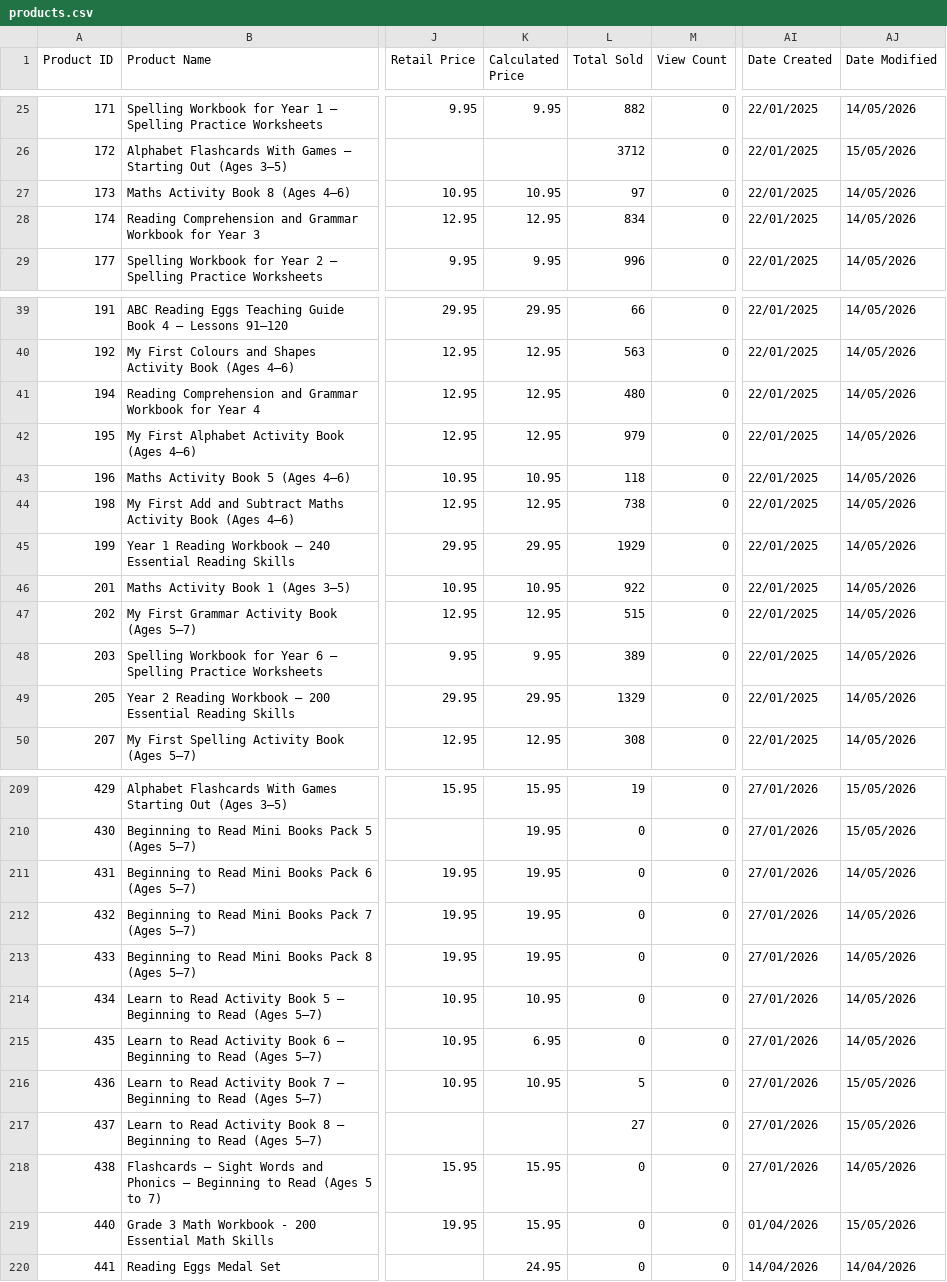
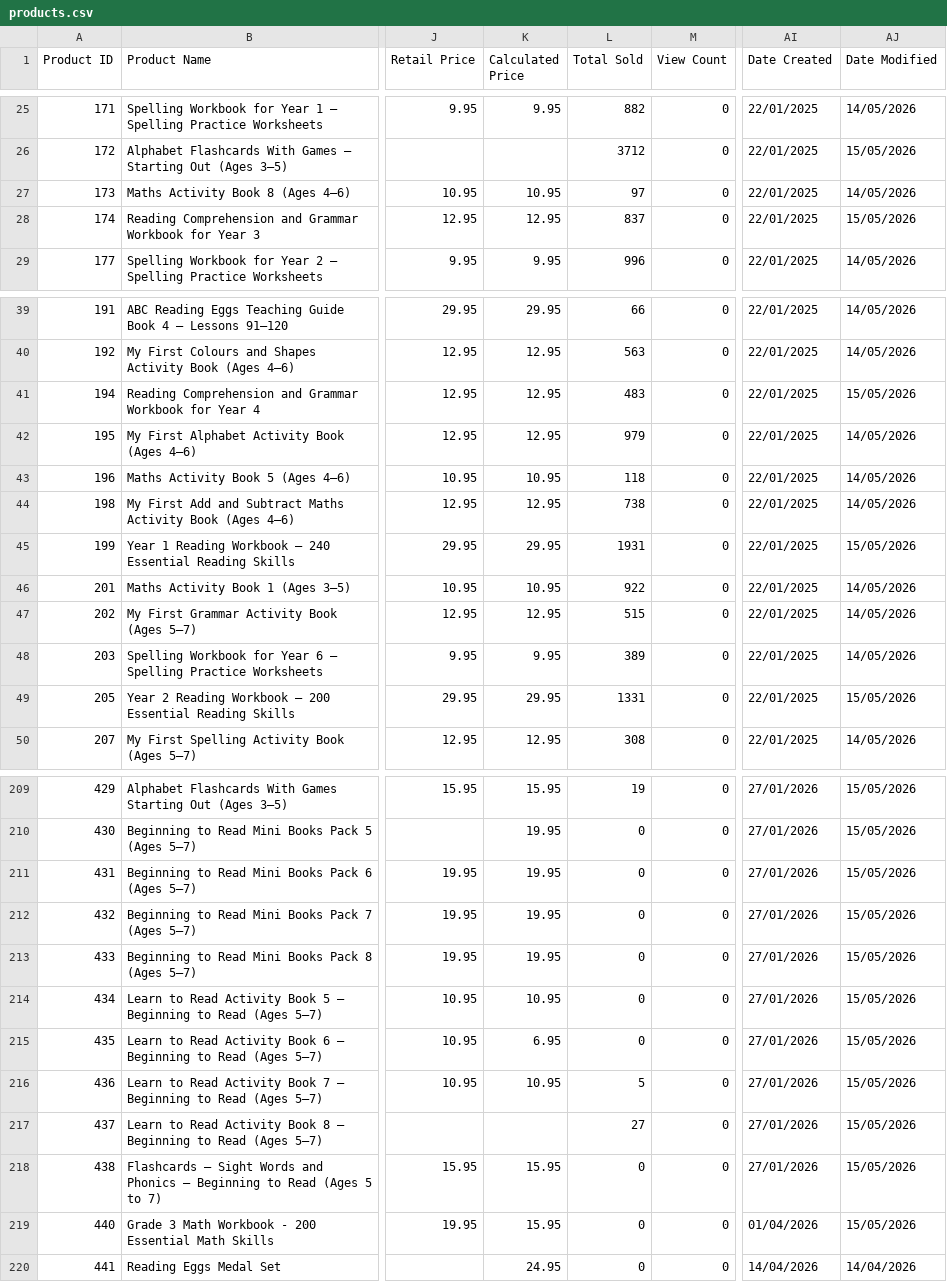
Before and after one commit to AsvineG/BookshopDashboard, a CSV file: products.csv, drawn as a sheet; only a part is shown, gaps mark what is left out; the diff covers the shown part only; the diff names each change by its address in the sheet, - before the commit and + after, or states it on an @@ line.

```diff
--- a/products.csv
+++ b/products.csv
-L28 (Total Sold): 834
+L28 (Total Sold): 837
-AJ28 (Date Modified): 14/05/2026
+AJ28 (Date Modified): 15/05/2026
-L41 (Total Sold): 480
+L41 (Total Sold): 483
-AJ41 (Date Modified): 14/05/2026
+AJ41 (Date Modified): 15/05/2026
-L45 (Total Sold): 1929
+L45 (Total Sold): 1931
-AJ45 (Date Modified): 14/05/2026
+AJ45 (Date Modified): 15/05/2026
-L49 (Total Sold): 1329
+L49 (Total Sold): 1331
-AJ49 (Date Modified): 14/05/2026
+AJ49 (Date Modified): 15/05/2026
-AJ211:AJ215 (Date Modified): 14/05/2026
+AJ211:AJ215 (Date Modified): 15/05/2026
-AJ218 (Date Modified): 14/05/2026
+AJ218 (Date Modified): 15/05/2026
```
Also changed, not shown: 5 edited cells elsewhere in this file, customers.csv, 6 other files.
